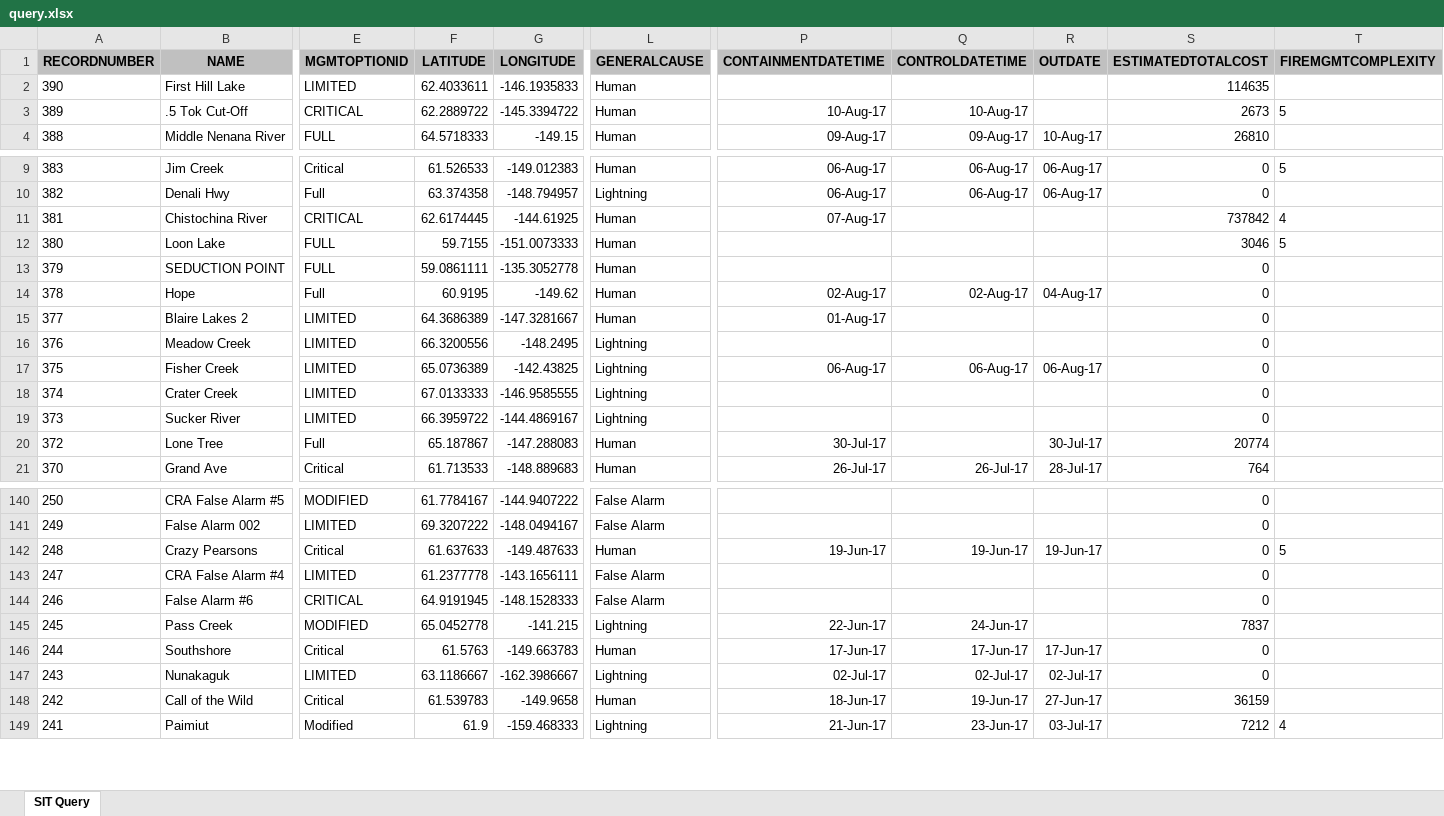
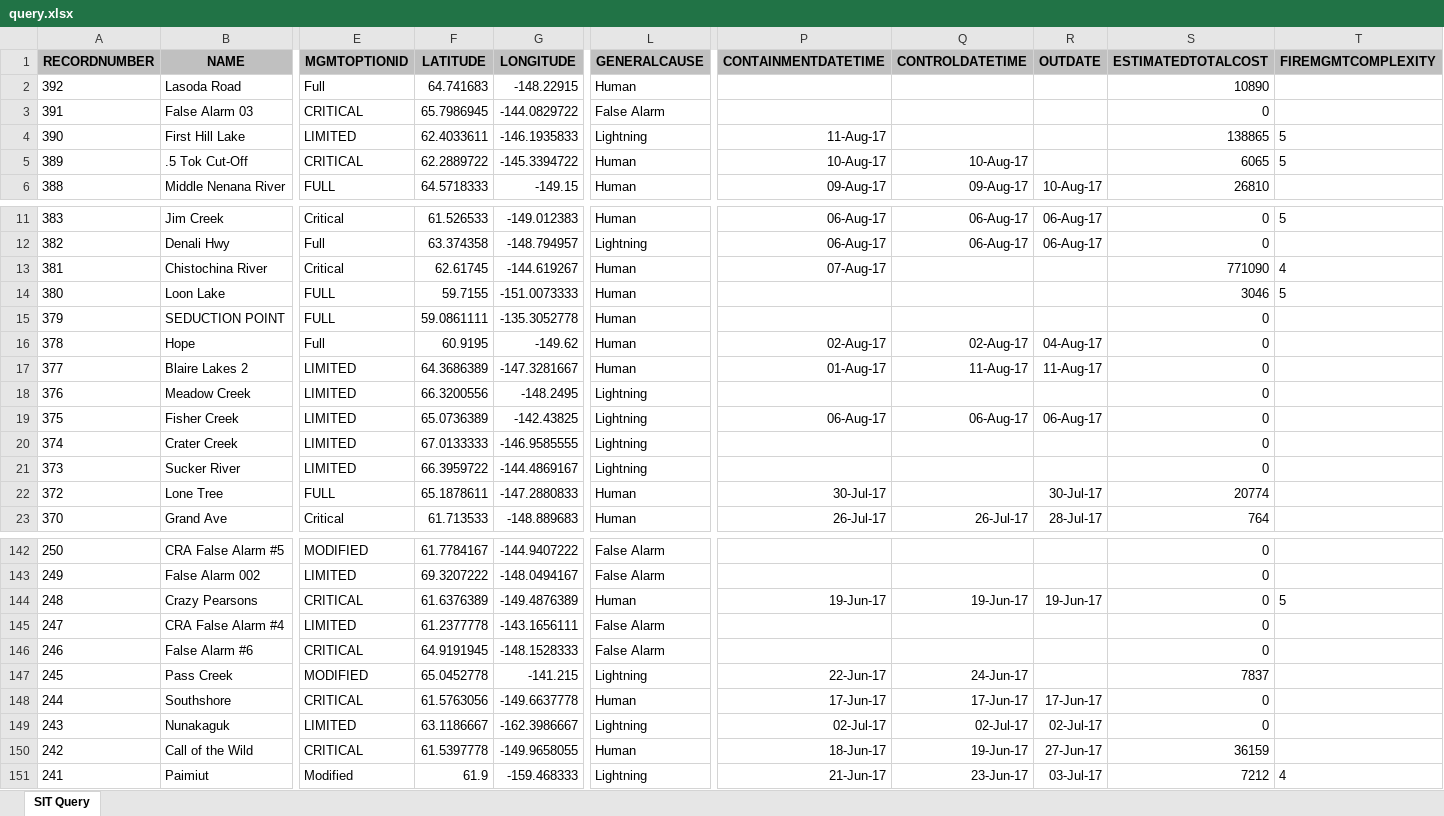
Before and after one commit to benmatheson/fire, an Excel workbook: query.xlsx, sheet SIT Query, drawn as a sheet; only a part is shown, gaps mark what is left out; values as stored, in another font and other column widths than the file's, no borders; addresses are those after the commit; rows hold the shown columns only; the diff covers the shown part only; the diff names each change by its address in the sheet, - before the commit and + after, or states it on an @@ line.

```diff
--- a/query.xlsx (sheet SIT Query)
+++ b/query.xlsx (sheet SIT Query)
+row 2: 392 | Lasoda Road | Full | 64.741683 | -148.22915 | Human |  |  |  | 10890
+row 3: 391 | False Alarm 03 | CRITICAL | 65.7986945 | -144.0829722 | False Alarm |  |  |  | 0
-L4 (GENERALCAUSE): Human
+L4 (GENERALCAUSE): Lightning
-P4 (CONTAINMENTDATETIME): (empty)
+P4 (CONTAINMENTDATETIME): 11-Aug-17
-S4 (ESTIMATEDTOTALCOST): 114635
+S4 (ESTIMATEDTOTALCOST): 138865
-T4 (FIREMGMTCOMPLEXITY): (empty)
+T4 (FIREMGMTCOMPLEXITY): 5
-S5 (ESTIMATEDTOTALCOST): 2673
+S5 (ESTIMATEDTOTALCOST): 6065
-E13 (MGMTOPTIONID): CRITICAL
+E13 (MGMTOPTIONID): Critical
-F13 (LATITUDE): 62.6174445
+F13 (LATITUDE): 62.61745
-G13 (LONGITUDE): -144.61925
+G13 (LONGITUDE): -144.619267
-S13 (ESTIMATEDTOTALCOST): 737842
+S13 (ESTIMATEDTOTALCOST): 771090
-Q17 (CONTROLDATETIME): (empty)
+Q17 (CONTROLDATETIME): 11-Aug-17
-R17 (OUTDATE): (empty)
+R17 (OUTDATE): 11-Aug-17
-E22 (MGMTOPTIONID): Full
+E22 (MGMTOPTIONID): FULL
-F22 (LATITUDE): 65.187867
+F22 (LATITUDE): 65.1878611
-G22 (LONGITUDE): -147.288083
+G22 (LONGITUDE): -147.2880833
-E144 (MGMTOPTIONID): Critical
+E144 (MGMTOPTIONID): CRITICAL
-F144 (LATITUDE): 61.637633
+F144 (LATITUDE): 61.6376389
-G144 (LONGITUDE): -149.487633
+G144 (LONGITUDE): -149.4876389
-E148 (MGMTOPTIONID): Critical
+E148 (MGMTOPTIONID): CRITICAL
-F148 (LATITUDE): 61.5763
+F148 (LATITUDE): 61.5763056
-G148 (LONGITUDE): -149.663783
+G148 (LONGITUDE): -149.6637778
-E150 (MGMTOPTIONID): Critical
+E150 (MGMTOPTIONID): CRITICAL
-F150 (LATITUDE): 61.539783
+F150 (LATITUDE): 61.5397778
-G150 (LONGITUDE): -149.9658
+G150 (LONGITUDE): -149.9658055
```
Also changed, not shown: 46 edited cells elsewhere in this sheet, 3 other files.
